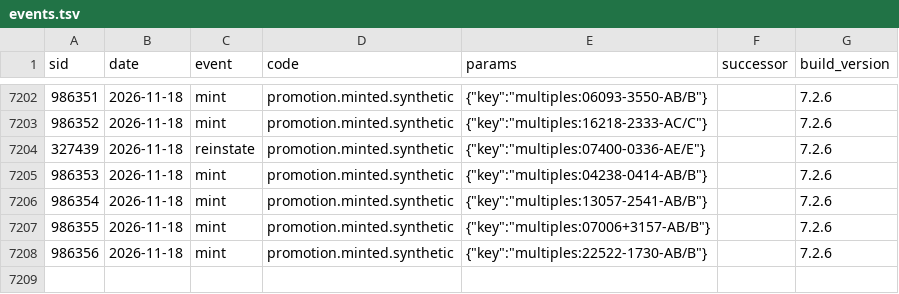
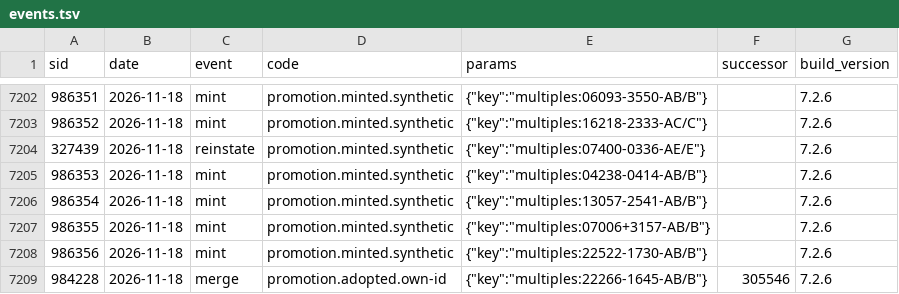
Before and after one commit to alexmensch/stellata, a TSV file: data/sid/events.tsv, drawn as a sheet; only a part is shown, gaps mark what is left out.

```diff
--- a/data/sid/events.tsv
+++ b/data/sid/events.tsv
@@ -7208 +7208,2 @@ sid	date	event	code	params	successor	build_version
 986356	2026-11-18	mint	promotion.minted.synthetic	{"key":"multiples:22522-1730-AB/B"}		7.2.6
+984228	2026-11-18	merge	promotion.adopted.own-id	{"key":"multiples:22266-1645-AB/B"}	305546	7.2.6
```
Also changed, not shown: 13 other files.
